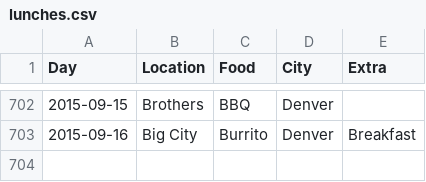
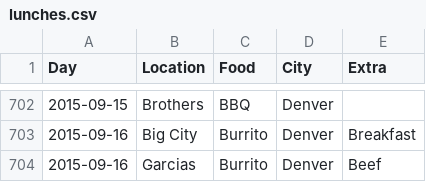
Before and after one commit to terrbearCodes/data, a CSV file: lunches.csv, drawn as a sheet; only a part is shown, gaps mark what is left out; the diff names each change by its address in the sheet, - before the commit and + after, or states it on an @@ line.

Commit message:
Thursday

```diff
--- a/lunches.csv
+++ b/lunches.csv
+row 704: 2015-09-16 | Garcias | Burrito | Denver | Beef
```
